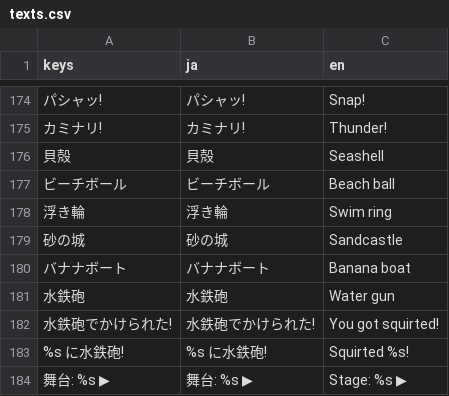
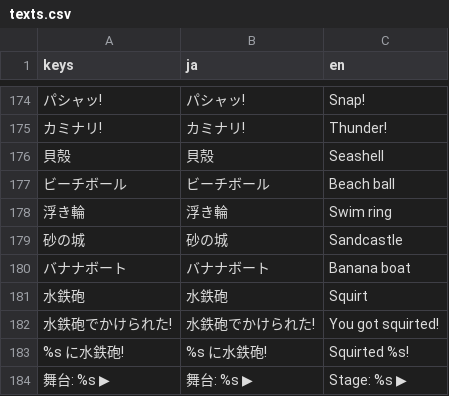
Before and after one commit to LisaYuumi/ushiro-micha-dame, a CSV file: assets/i18n/texts.csv, drawn as a sheet; only a part is shown, gaps mark what is left out; the diff names each change by its address in the sheet, - before the commit and + after, or states it on an @@ line.

```diff
--- a/assets/i18n/texts.csv
+++ b/assets/i18n/texts.csv
-C181 (en): Water gun
+C181 (en): Squirt
```
Also changed, not shown: 3 other files.
